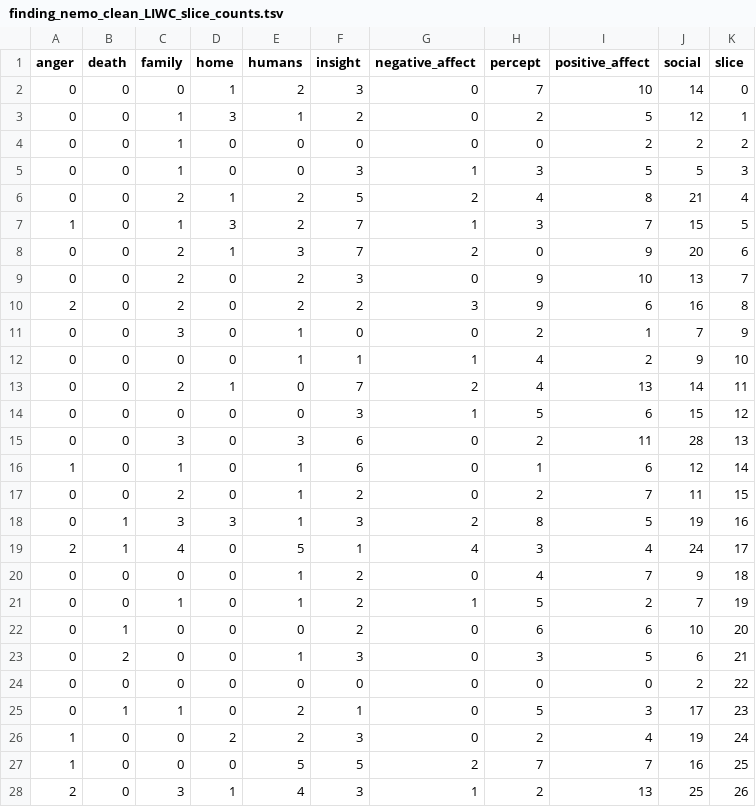
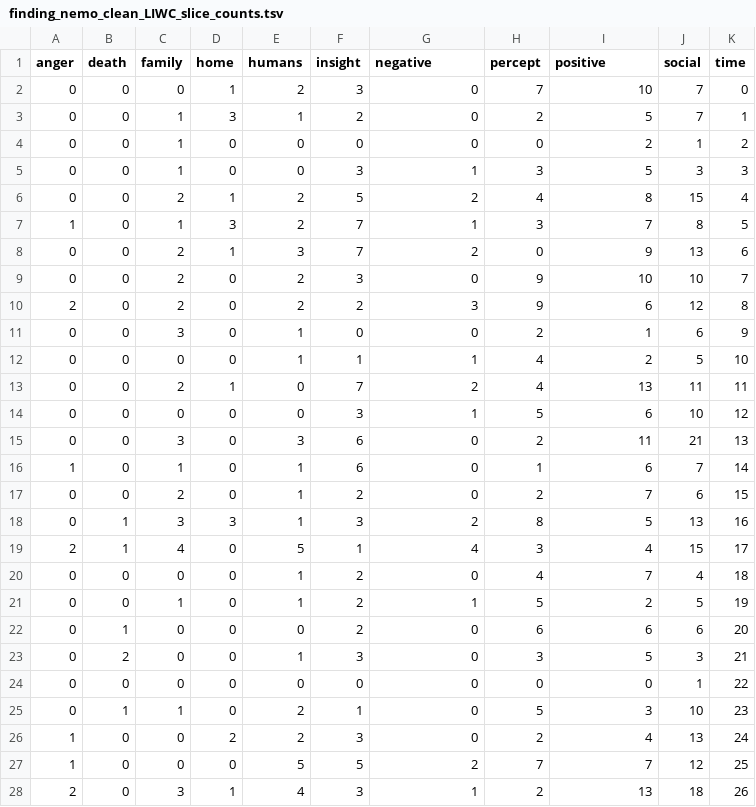
Before and after one commit to fredhohman/a-viz-of-ice-and-fire, a TSV file: data/subtitles/subtitlesInTSV/finding_nemo_clean_LIWC_slice_counts.tsv, drawn as a sheet; only a part is shown; the diff covers the shown part only.

```diff
--- a/data/subtitles/subtitlesInTSV/finding_nemo_clean_LIWC_slice_counts.tsv
+++ b/data/subtitles/subtitlesInTSV/finding_nemo_clean_LIWC_slice_counts.tsv
@@ -1,28 +1,28 @@
-anger	death	family	home	humans	insight	negative_affect	percept	positive_affect	social	slice
-0	0	0	1	2	3	0	7	10	14	0
-0	0	1	3	1	2	0	2	5	12	1
-0	0	1	0	0	0	0	0	2	2	2
-0	0	1	0	0	3	1	3	5	5	3
-0	0	2	1	2	5	2	4	8	21	4
-1	0	1	3	2	7	1	3	7	15	5
-0	0	2	1	3	7	2	0	9	20	6
-0	0	2	0	2	3	0	9	10	13	7
-2	0	2	0	2	2	3	9	6	16	8
-0	0	3	0	1	0	0	2	1	7	9
-0	0	0	0	1	1	1	4	2	9	10
-0	0	2	1	0	7	2	4	13	14	11
-0	0	0	0	0	3	1	5	6	15	12
-0	0	3	0	3	6	0	2	11	28	13
-1	0	1	0	1	6	0	1	6	12	14
-0	0	2	0	1	2	0	2	7	11	15
-0	1	3	3	1	3	2	8	5	19	16
-2	1	4	0	5	1	4	3	4	24	17
-0	0	0	0	1	2	0	4	7	9	18
-0	0	1	0	1	2	1	5	2	7	19
-0	1	0	0	0	2	0	6	6	10	20
-0	2	0	0	1	3	0	3	5	6	21
-0	0	0	0	0	0	0	0	0	2	22
-0	1	1	0	2	1	0	5	3	17	23
-1	0	0	2	2	3	0	2	4	19	24
-1	0	0	0	5	5	2	7	7	16	25
-2	0	3	1	4	3	1	2	13	25	26
+anger	death	family	home	humans	insight	negative	percept	positive	social	time
+0	0	0	1	2	3	0	7	10	7	0
+0	0	1	3	1	2	0	2	5	7	1
+0	0	1	0	0	0	0	0	2	1	2
+0	0	1	0	0	3	1	3	5	3	3
+0	0	2	1	2	5	2	4	8	15	4
+1	0	1	3	2	7	1	3	7	8	5
+0	0	2	1	3	7	2	0	9	13	6
+0	0	2	0	2	3	0	9	10	10	7
+2	0	2	0	2	2	3	9	6	12	8
+0	0	3	0	1	0	0	2	1	6	9
+0	0	0	0	1	1	1	4	2	5	10
+0	0	2	1	0	7	2	4	13	11	11
+0	0	0	0	0	3	1	5	6	10	12
+0	0	3	0	3	6	0	2	11	21	13
+1	0	1	0	1	6	0	1	6	7	14
+0	0	2	0	1	2	0	2	7	6	15
+0	1	3	3	1	3	2	8	5	13	16
+2	1	4	0	5	1	4	3	4	15	17
+0	0	0	0	1	2	0	4	7	4	18
+0	0	1	0	1	2	1	5	2	5	19
+0	1	0	0	0	2	0	6	6	6	20
+0	2	0	0	1	3	0	3	5	3	21
+0	0	0	0	0	0	0	0	0	1	22
+0	1	1	0	2	1	0	5	3	10	23
+1	0	0	2	2	3	0	2	4	13	24
+1	0	0	0	5	5	2	7	7	12	25
+2	0	3	1	4	3	1	2	13	18	26
```
Also changed, not shown: 33 edited cells elsewhere in this file, data/subtitles/subtitlesInTSV/finding_nemo_clean_LIWC_slice_words.tsv, 3 other files.
